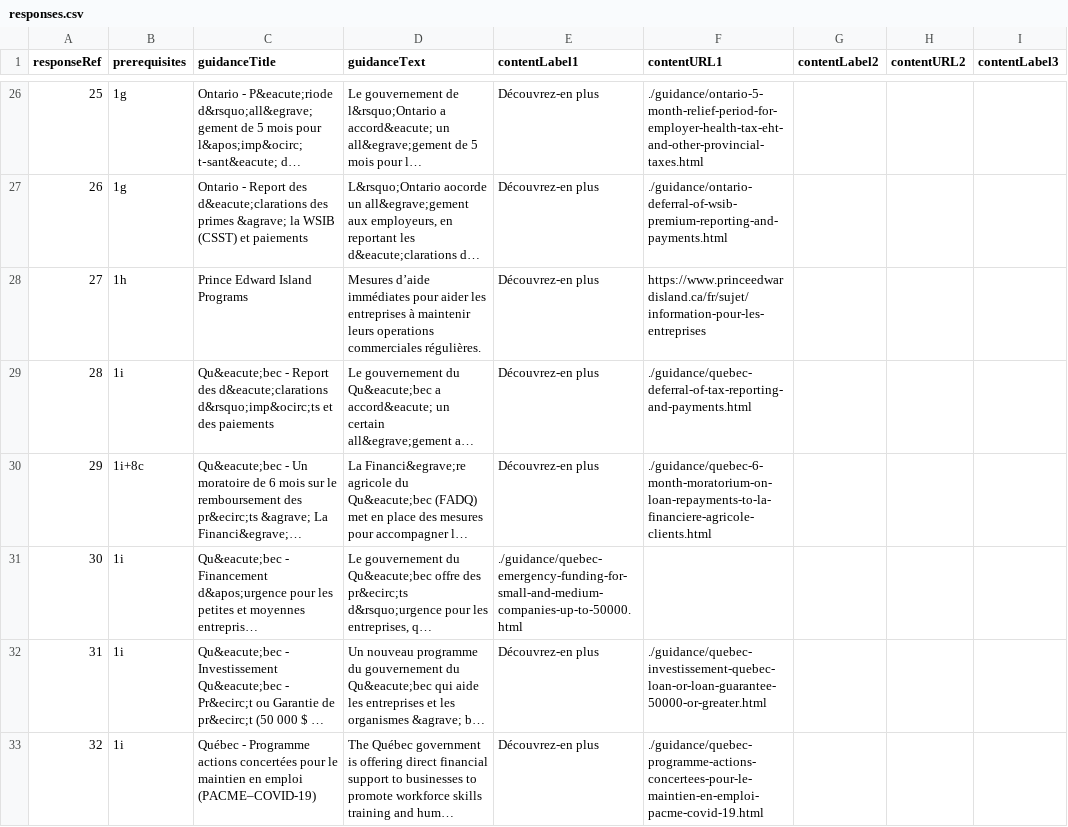
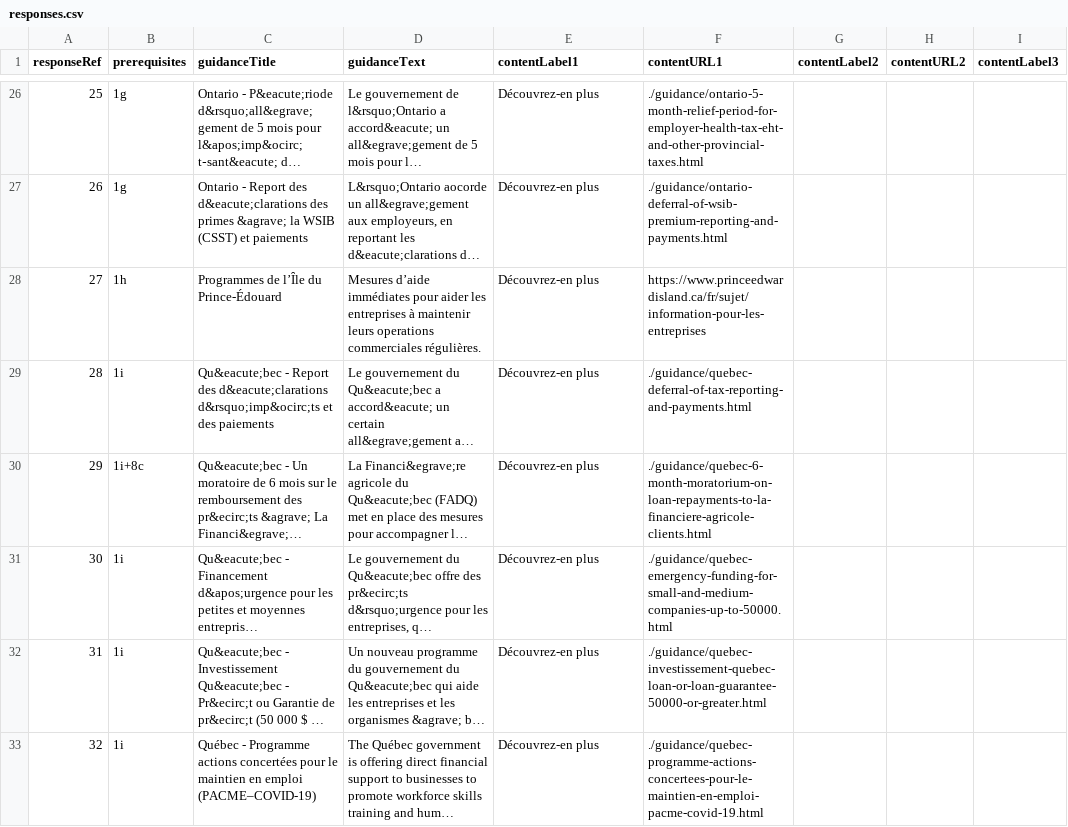
Before and after one commit to wonda05/covid19-business-support-finder-FR, a CSV file: static/data/responses.csv, drawn as a sheet; only a part is shown, gaps mark what is left out; long unchanged cells end in …; the diff names each change by its address in the sheet, - before the commit and + after, or states it on an @@ line.

Commit message:
translated PEI programs

```diff
--- a/static/data/responses.csv
+++ b/static/data/responses.csv
-C28 (guidanceTitle): Prince Edward Island Programs
+C28 (guidanceTitle): Programmes de l’Ȋle du Prince-Édouard
-E31 (contentLabel1): ./guidance/quebec-emergency-funding-for-small-and-medium-companies-up-to-50000.html
+E31 (contentLabel1): Découvrez-en plus
-F31 (contentURL1): (empty)
+F31 (contentURL1): ./guidance/quebec-emergency-funding-for-small-and-medium-companies-up-to-50000.html
```
